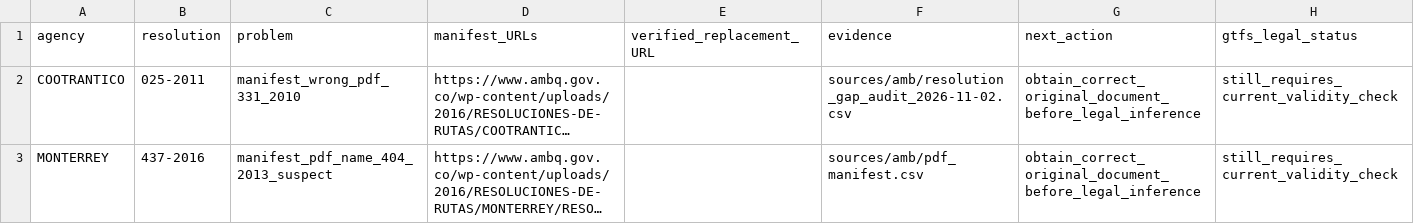
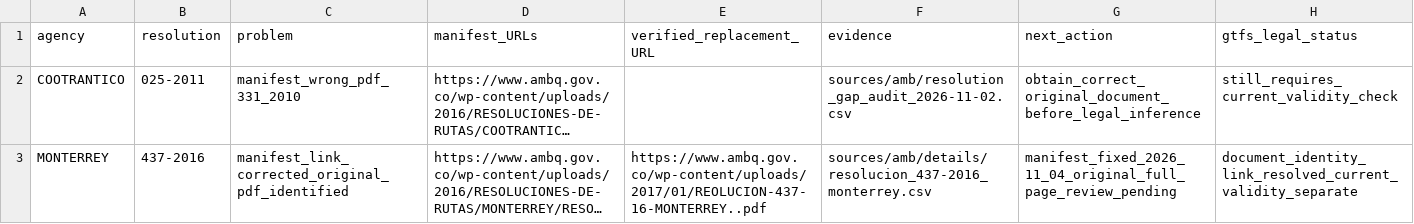
Before and after one commit to ColombiaTransit/gtfs-barranquilla-urbanas, a CSV file: sources/amb/legal_validity_ocr_review/manifest_document_identity_and_stale_gap_review.csv, drawn as a sheet; long unchanged cells end in …; the diff names each change by its address in the sheet, - before the commit and + after, or states it on an @@ line.

Commit message:
Close Monterrey 437-2016 manifest identity anomaly; retain separate legal review

```diff
--- a/sources/amb/legal_validity_ocr_review/manifest_document_identity_and_stale_gap_review.csv
+++ b/sources/amb/legal_validity_ocr_review/manifest_document_identity_and_stale_gap_review.csv
-C3 (problem): manifest_pdf_name_404_2013_suspect
+C3 (problem): manifest_link_corrected_original_pdf_identified
-E3 (verified_replacement_URL): (empty)
+E3 (verified_replacement_URL): https://www.ambq.gov.co/wp-content/uploads/2017/01/REOLUCION-437-16-MONTERREY..pdf
-F3 (evidence): sources/amb/pdf_manifest.csv
+F3 (evidence): sources/amb/details/resolucion_437-2016_monterrey.csv
-G3 (next_action): obtain_correct_original_document_before_legal_inference
+G3 (next_action): manifest_fixed_2026_11_04_original_full_page_review_pending
-H3 (gtfs_legal_status): still_requires_current_validity_check
+H3 (gtfs_legal_status): document_identity_link_resolved_current_validity_separate
```
